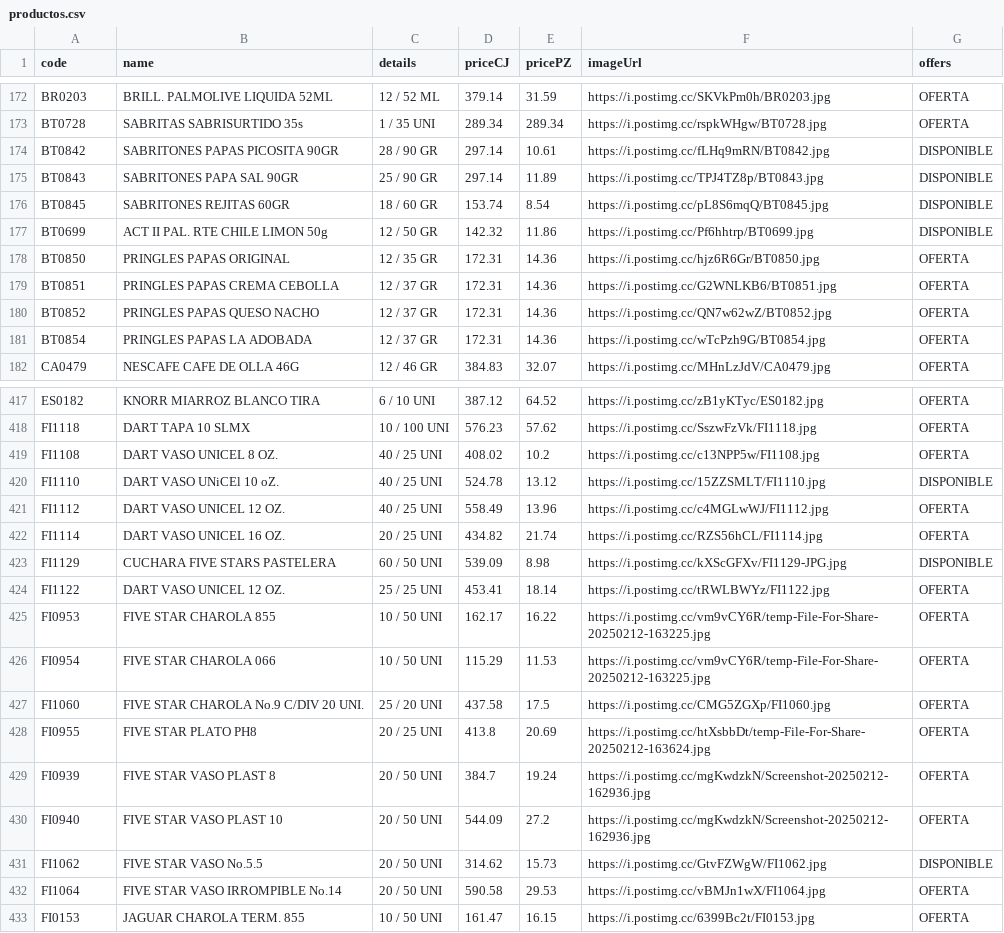
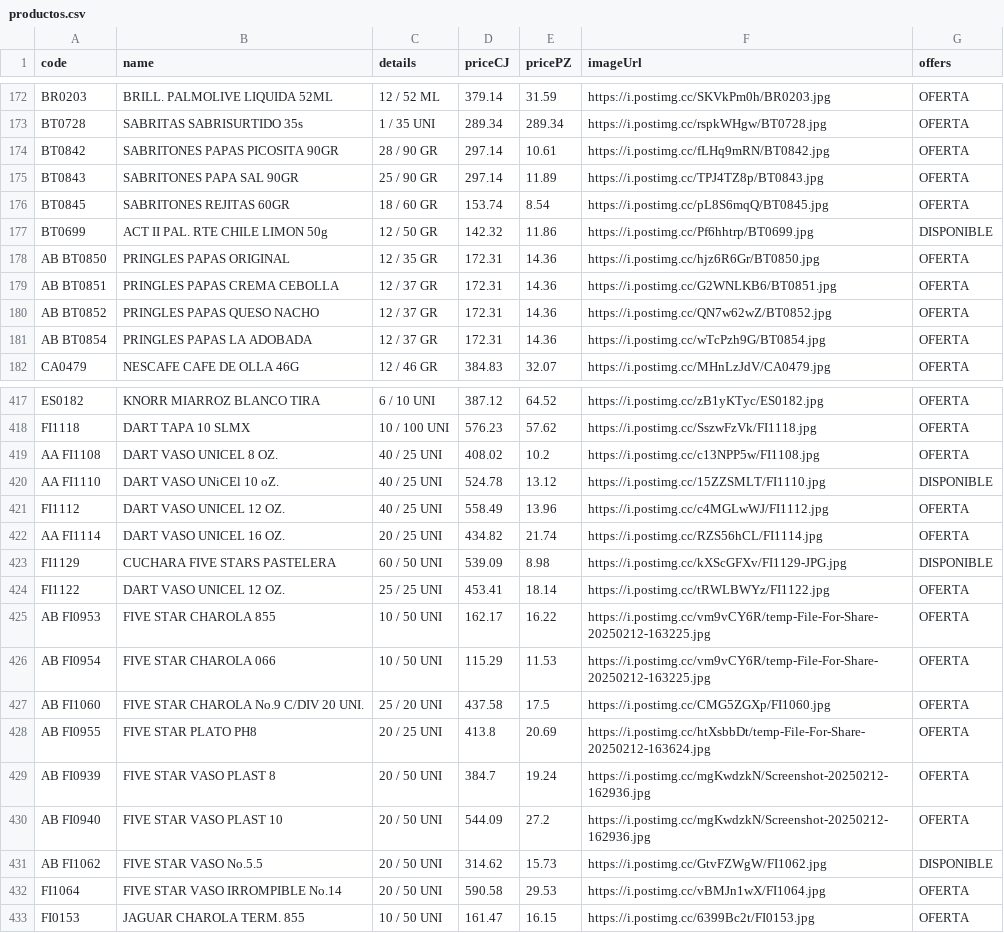
Before and after one commit to Mac-U/supermac-DB, a CSV file: productos.csv, drawn as a sheet; only a part is shown, gaps mark what is left out; the diff covers the shown part only.

```diff
--- a/productos.csv
+++ b/productos.csv
@@ -173,10 +173,10 @@ BR0203,BRILL. PALMOLIVE LIQUIDA 52ML,12 / 52 ML,379.14,31.59,https://i.postimg.c
 BT0728,SABRITAS SABRISURTIDO 35s,1 / 35 UNI,289.34,289.34,https://i.postimg.cc/rspkWHgw/BT0728.jpg,OFERTA
-BT0842,SABRITONES PAPAS PICOSITA 90GR,28 / 90 GR,297.14,10.61,https://i.postimg.cc/fLHq9mRN/BT0842.jpg,DISPONIBLE
-BT0843,SABRITONES PAPA SAL 90GR,25 / 90 GR,297.14,11.89,https://i.postimg.cc/TPJ4TZ8p/BT0843.jpg,DISPONIBLE
-BT0845,SABRITONES REJITAS 60GR,18 / 60 GR,153.74,8.54,https://i.postimg.cc/pL8S6mqQ/BT0845.jpg,DISPONIBLE
+BT0842,SABRITONES PAPAS PICOSITA 90GR,28 / 90 GR,297.14,10.61,https://i.postimg.cc/fLHq9mRN/BT0842.jpg,OFERTA
+BT0843,SABRITONES PAPA SAL 90GR,25 / 90 GR,297.14,11.89,https://i.postimg.cc/TPJ4TZ8p/BT0843.jpg,OFERTA
+BT0845,SABRITONES REJITAS 60GR,18 / 60 GR,153.74,8.54,https://i.postimg.cc/pL8S6mqQ/BT0845.jpg,OFERTA
 BT0699,ACT II PAL. RTE CHILE LIMON 50g,12 / 50 GR,142.32,11.86,https://i.postimg.cc/Pf6hhtrp/BT0699.jpg,DISPONIBLE
-BT0850,PRINGLES PAPAS ORIGINAL,12 / 35 GR,172.31,14.36,https://i.postimg.cc/hjz6R6Gr/BT0850.jpg,OFERTA
-BT0851,PRINGLES PAPAS CREMA CEBOLLA,12 / 37 GR,172.31,14.36,https://i.postimg.cc/G2WNLKB6/BT0851.jpg,OFERTA
-BT0852,PRINGLES PAPAS QUESO NACHO,12 / 37 GR,172.31,14.36,https://i.postimg.cc/QN7w62wZ/BT0852.jpg,OFERTA
-BT0854,PRINGLES PAPAS LA ADOBADA,12 / 37 GR,172.31,14.36,https://i.postimg.cc/wTcPzh9G/BT0854.jpg,OFERTA
+AB BT0850,PRINGLES PAPAS ORIGINAL,12 / 35 GR,172.31,14.36,https://i.postimg.cc/hjz6R6Gr/BT0850.jpg,OFERTA
+AB BT0851,PRINGLES PAPAS CREMA CEBOLLA,12 / 37 GR,172.31,14.36,https://i.postimg.cc/G2WNLKB6/BT0851.jpg,OFERTA
+AB BT0852,PRINGLES PAPAS QUESO NACHO,12 / 37 GR,172.31,14.36,https://i.postimg.cc/QN7w62wZ/BT0852.jpg,OFERTA
+AB BT0854,PRINGLES PAPAS LA ADOBADA,12 / 37 GR,172.31,14.36,https://i.postimg.cc/wTcPzh9G/BT0854.jpg,OFERTA
 CA0479,NESCAFE CAFE DE OLLA 46G,12 / 46 GR,384.83,32.07,https://i.postimg.cc/MHnLzJdV/CA0479.jpg,OFERTA
@@ -418,15 +418,15 @@ ES0182,KNORR MIARROZ BLANCO TIRA,6 / 10 UNI,387.12,64.52,https://i.postimg.cc/zB
 FI1118,DART TAPA 10 SLMX,10 / 100 UNI,576.23,57.62,https://i.postimg.cc/SszwFzVk/FI1118.jpg,OFERTA
-FI1108,DART VASO UNICEL 8 OZ.,40 / 25 UNI,408.02,10.2,https://i.postimg.cc/c13NPP5w/FI1108.jpg,OFERTA
-FI1110,DART VASO UNiCEl 10 oZ.,40 / 25 UNI,524.78,13.12,https://i.postimg.cc/15ZZSMLT/FI1110.jpg,DISPONIBLE
+AA FI1108,DART VASO UNICEL 8 OZ.,40 / 25 UNI,408.02,10.2,https://i.postimg.cc/c13NPP5w/FI1108.jpg,OFERTA
+AA FI1110,DART VASO UNiCEl 10 oZ.,40 / 25 UNI,524.78,13.12,https://i.postimg.cc/15ZZSMLT/FI1110.jpg,DISPONIBLE
 FI1112,DART VASO UNICEL 12 OZ.,40 / 25 UNI,558.49,13.96,https://i.postimg.cc/c4MGLwWJ/FI1112.jpg,OFERTA
-FI1114,DART VASO UNICEL 16 OZ.,20 / 25 UNI,434.82,21.74,https://i.postimg.cc/RZS56hCL/FI1114.jpg,OFERTA
+AA FI1114,DART VASO UNICEL 16 OZ.,20 / 25 UNI,434.82,21.74,https://i.postimg.cc/RZS56hCL/FI1114.jpg,OFERTA
 FI1129,CUCHARA FIVE STARS PASTELERA,60 / 50 UNI,539.09,8.98,https://i.postimg.cc/kXScGFXv/FI1129-JPG.jpg,DISPONIBLE
 FI1122,DART VASO UNICEL 12 OZ.,25 / 25 UNI,453.41,18.14,https://i.postimg.cc/tRWLBWYz/FI1122.jpg,OFERTA
-FI0953,FIVE STAR CHAROLA 855,10 / 50 UNI,162.17,16.22,https://i.postimg.cc/vm9vCY6R/temp-File-For-Share-20250212-163225.jpg,OFERTA
-FI0954,FIVE STAR CHAROLA 066,10 / 50 UNI,115.29,11.53,https://i.postimg.cc/vm9vCY6R/temp-File-For-Share-20250212-163225.jpg,OFERTA
-FI1060,FIVE STAR CHAROLA No.9 C/DIV 20 UNI.,25 / 20 UNI,437.58,17.5,https://i.postimg.cc/CMG5ZGXp/FI1060.jpg,OFERTA
-FI0955,FIVE STAR PLATO PH8,20 / 25 UNI,413.8,20.69,https://i.postimg.cc/htXsbbDt/temp-File-For-Share-20250212-163624.jpg,OFERTA
-FI0939,FIVE STAR VASO PLAST 8,20 / 50 UNI,384.7,19.24,https://i.postimg.cc/mgKwdzkN/Screenshot-20250212-162936.jpg,OFERTA
-FI0940,FIVE STAR VASO PLAST 10,20 / 50 UNI,544.09,27.2,https://i.postimg.cc/mgKwdzkN/Screenshot-20250212-162936.jpg,OFERTA
-FI1062,FIVE STAR VASO No.5.5,20 / 50 UNI,314.62,15.73,https://i.postimg.cc/GtvFZWgW/FI1062.jpg,DISPONIBLE
+AB FI0953,FIVE STAR CHAROLA 855,10 / 50 UNI,162.17,16.22,https://i.postimg.cc/vm9vCY6R/temp-File-For-Share-20250212-163225.jpg,OFERTA
+AB FI0954,FIVE STAR CHAROLA 066,10 / 50 UNI,115.29,11.53,https://i.postimg.cc/vm9vCY6R/temp-File-For-Share-20250212-163225.jpg,OFERTA
+AB FI1060,FIVE STAR CHAROLA No.9 C/DIV 20 UNI.,25 / 20 UNI,437.58,17.5,https://i.postimg.cc/CMG5ZGXp/FI1060.jpg,OFERTA
+AB FI0955,FIVE STAR PLATO PH8,20 / 25 UNI,413.8,20.69,https://i.postimg.cc/htXsbbDt/temp-File-For-Share-20250212-163624.jpg,OFERTA
+AB FI0939,FIVE STAR VASO PLAST 8,20 / 50 UNI,384.7,19.24,https://i.postimg.cc/mgKwdzkN/Screenshot-20250212-162936.jpg,OFERTA
+AB FI0940,FIVE STAR VASO PLAST 10,20 / 50 UNI,544.09,27.2,https://i.postimg.cc/mgKwdzkN/Screenshot-20250212-162936.jpg,OFERTA
+AB FI1062,FIVE STAR VASO No.5.5,20 / 50 UNI,314.62,15.73,https://i.postimg.cc/GtvFZWgW/FI1062.jpg,DISPONIBLE
 FI1064,FIVE STAR VASO IRROMPIBLE No.14,20 / 50 UNI,590.58,29.53,https://i.postimg.cc/vBMJn1wX/FI1064.jpg,OFERTA
```
Also changed, not shown: 156 edited cells elsewhere in this file.
